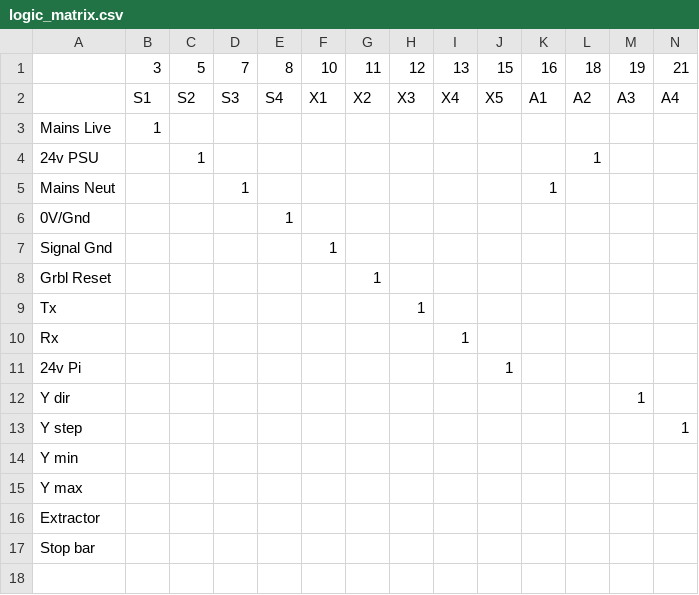
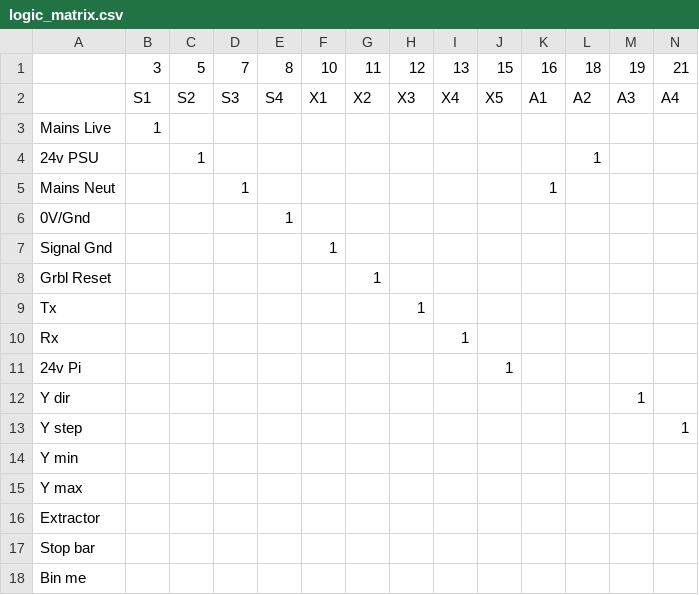
Before and after one commit to YetiTool/production-loom-checker, a CSV file: src/looms/SB_Upper/logic_matrix.csv, drawn as a sheet; only a part is shown; rows hold the shown columns only; the diff names each change by its address in the sheet, - before the commit and + after, or states it on an @@ line.

```diff
--- a/src/looms/SB_Upper/logic_matrix.csv
+++ b/src/looms/SB_Upper/logic_matrix.csv
+row 18: Bin me
```
Also changed, not shown: 1 other file.
